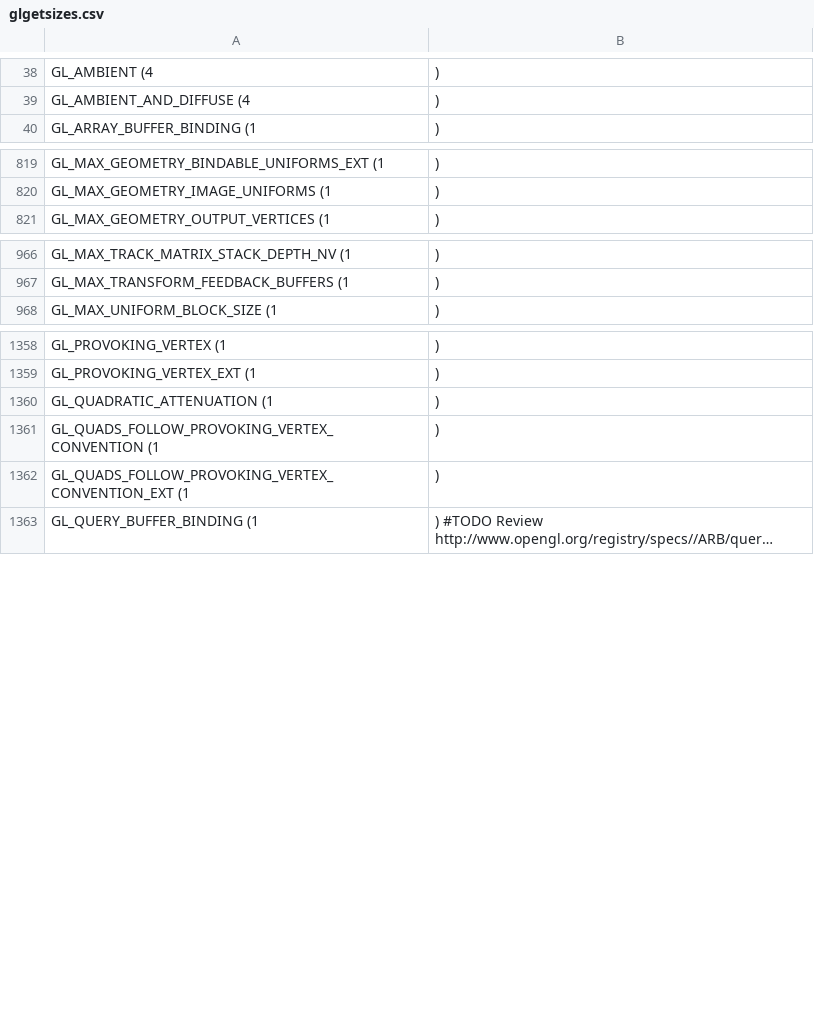
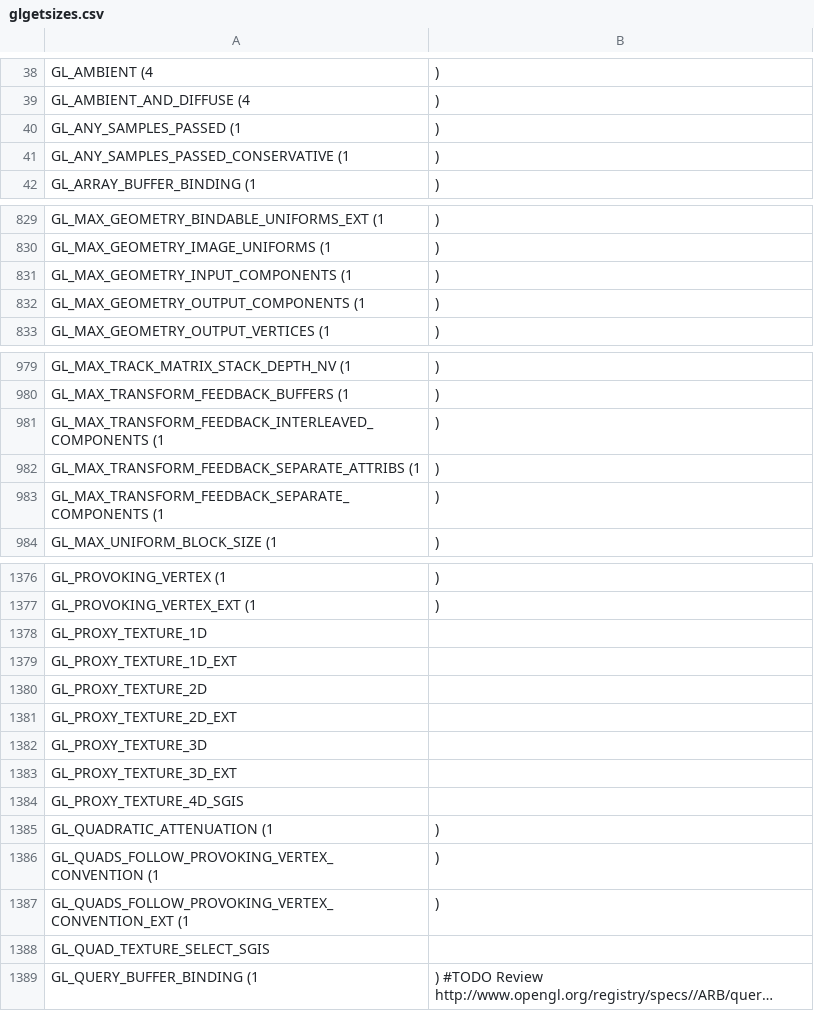
Before and after one commit to mcfletch/pyopengl, a CSV file: src/glgetsizes.csv, drawn as a sheet; only a part is shown, gaps mark what is left out; long unchanged cells end in …; the diff covers the shown part only; the diff names each change by its address in the sheet, - before the commit and + after, or states it on an @@ line.

```diff
--- a/src/glgetsizes.csv
+++ b/src/glgetsizes.csv
+row 40: GL_ANY_SAMPLES_PASSED (1 | )
+row 41: GL_ANY_SAMPLES_PASSED_CONSERVATIVE (1 | )
+row 831: GL_MAX_GEOMETRY_INPUT_COMPONENTS (1 | )
+row 832: GL_MAX_GEOMETRY_OUTPUT_COMPONENTS (1 | )
+row 981: GL_MAX_TRANSFORM_FEEDBACK_INTERLEAVED_COMPONENTS (1 | )
+row 982: GL_MAX_TRANSFORM_FEEDBACK_SEPARATE_ATTRIBS (1 | )
+row 983: GL_MAX_TRANSFORM_FEEDBACK_SEPARATE_COMPONENTS (1 | )
+row 1378: GL_PROXY_TEXTURE_1D
+row 1379: GL_PROXY_TEXTURE_1D_EXT
+row 1380: GL_PROXY_TEXTURE_2D
+row 1381: GL_PROXY_TEXTURE_2D_EXT
+row 1382: GL_PROXY_TEXTURE_3D
+row 1383: GL_PROXY_TEXTURE_3D_EXT
+row 1384: GL_PROXY_TEXTURE_4D_SGIS
+row 1388: GL_QUAD_TEXTURE_SELECT_SGIS
```
Also changed, not shown: 29 added rows elsewhere in this file, 1 other file.
